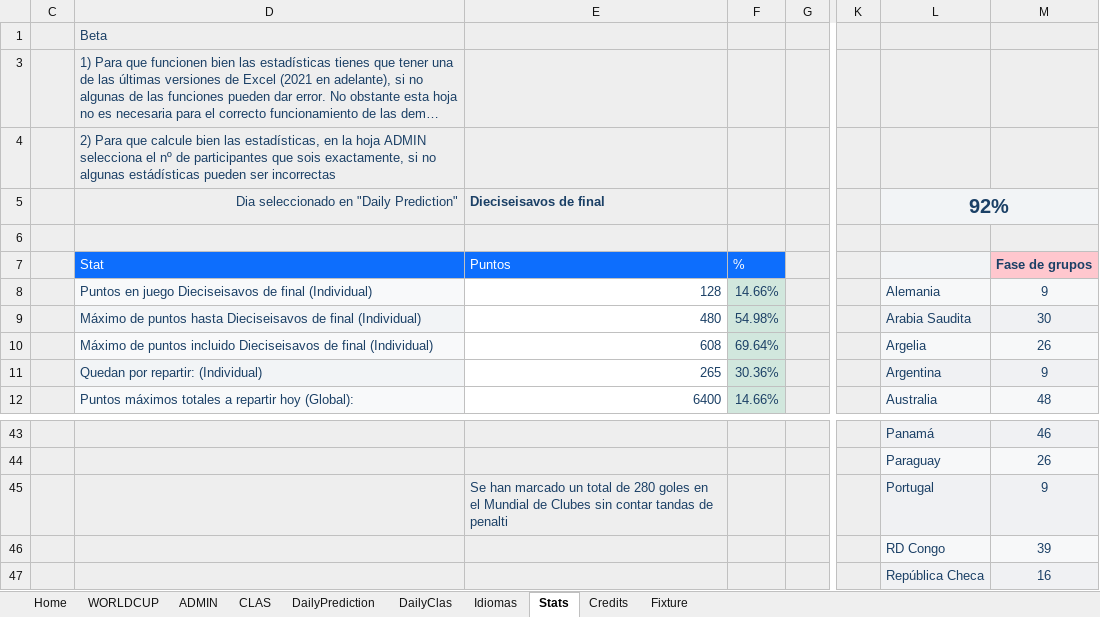
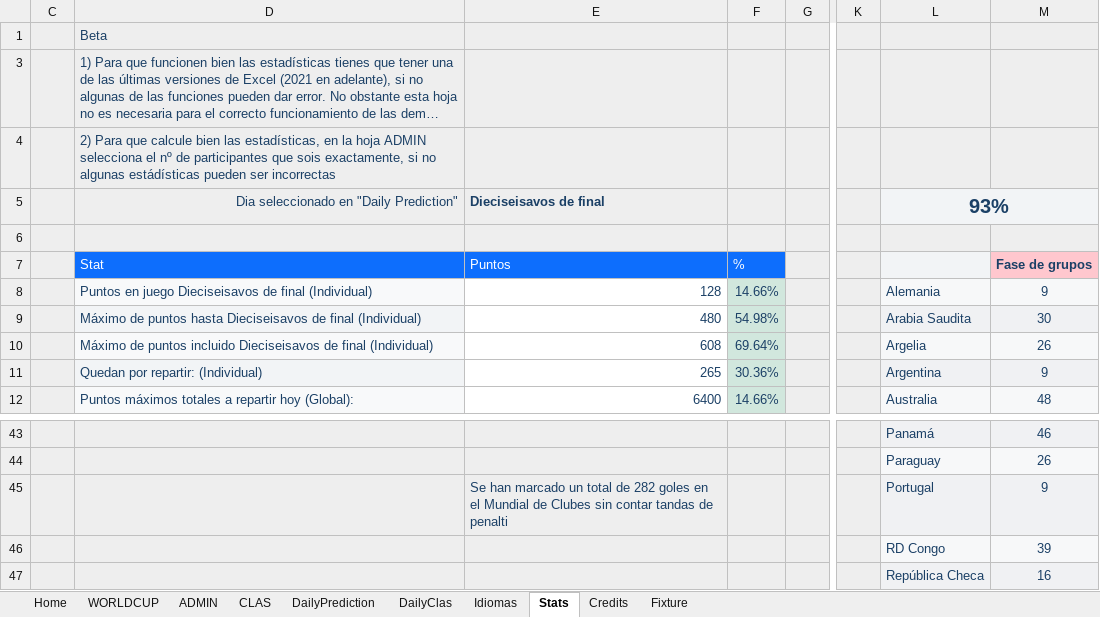
Before and after one commit to metaporramundial2026/porra, an Excel workbook: porra.xlsx, sheet Stats, drawn as a sheet; only a part is shown, gaps mark what is left out; long unchanged cells end in …; values as stored, in another font and other column widths than the file's, no borders; charts and pictures and conditional formats not drawn; the diff names each change by its address in the sheet, - before the commit and + after, or states it on an @@ line.

```diff
--- a/porra.xlsx (sheet Stats)
+++ b/porra.xlsx (sheet Stats)
-L5: 92%
+L5: 93%
-E45: …total de 280 goles en…
+E45: …total de 282 goles en…
```
Also changed, not shown: sheet ADMIN, sheet CLAS, sheet WORLDCUP, sheet Home, sheet Fixture, hidden cells, charts or pictures.
